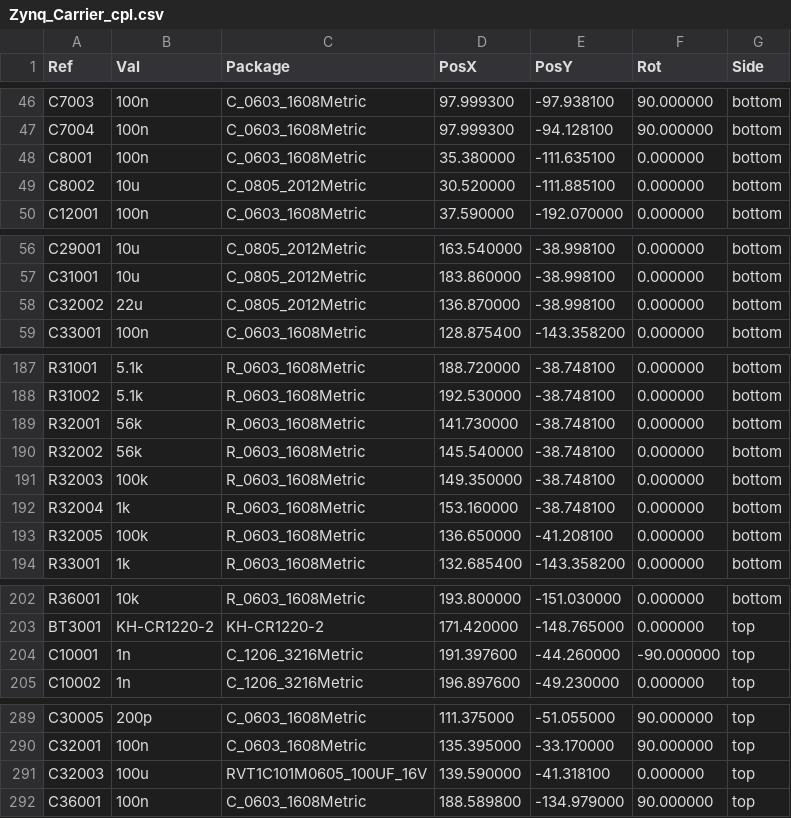
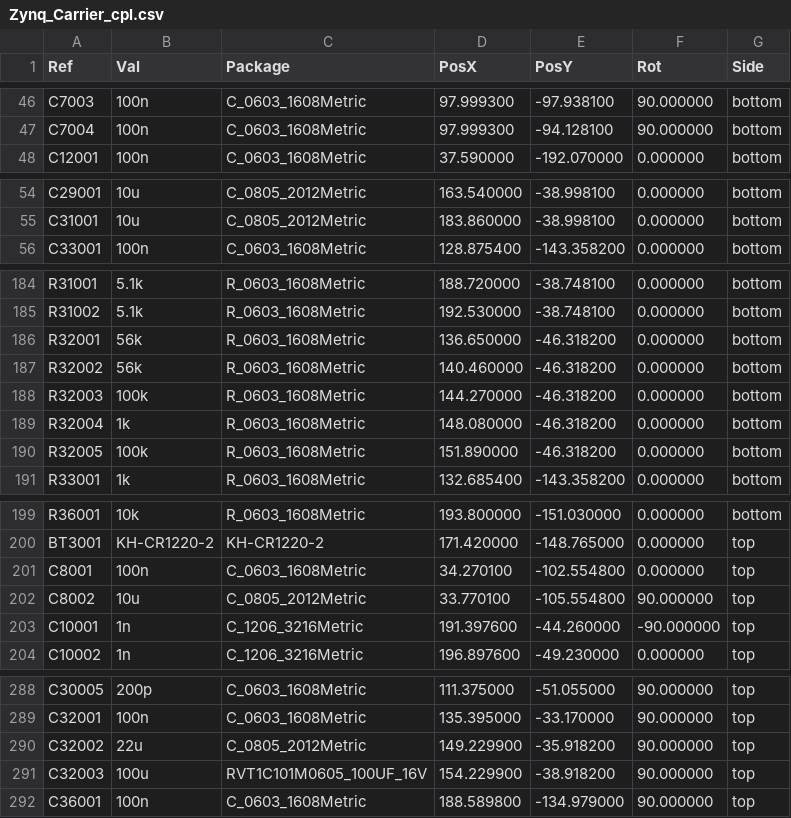
Before and after one commit to NicholasAntoniadesEngineer/Zynq-SoM, a CSV file: carrier/manufacturing/Zynq_Carrier_cpl.csv, drawn as a sheet; only a part is shown, gaps mark what is left out; the diff covers the shown part only.

```diff
--- a/carrier/manufacturing/Zynq_Carrier_cpl.csv
+++ b/carrier/manufacturing/Zynq_Carrier_cpl.csv
@@ -47,4 +47,2 @@ Ref,Val,Package,PosX,PosY,Rot,Side
 "C7004","100n","C_0603_1608Metric",97.999300,-94.128100,90.000000,bottom
-"C8001","100n","C_0603_1608Metric",35.380000,-111.635100,0.000000,bottom
-"C8002","10u","C_0805_2012Metric",30.520000,-111.885100,0.000000,bottom
 "C12001","100n","C_0603_1608Metric",37.590000,-192.070000,0.000000,bottom
@@ -57,3 +55,2 @@ Ref,Val,Package,PosX,PosY,Rot,Side
 "C31001","10u","C_0805_2012Metric",183.860000,-38.998100,0.000000,bottom
-"C32002","22u","C_0805_2012Metric",136.870000,-38.998100,0.000000,bottom
 "C33001","100n","C_0603_1608Metric",128.875400,-143.358200,0.000000,bottom
@@ -188,7 +185,7 @@ Ref,Val,Package,PosX,PosY,Rot,Side
 "R31002","5.1k","R_0603_1608Metric",192.530000,-38.748100,0.000000,bottom
-"R32001","56k","R_0603_1608Metric",141.730000,-38.748100,0.000000,bottom
-"R32002","56k","R_0603_1608Metric",145.540000,-38.748100,0.000000,bottom
-"R32003","100k","R_0603_1608Metric",149.350000,-38.748100,0.000000,bottom
-"R32004","1k","R_0603_1608Metric",153.160000,-38.748100,0.000000,bottom
-"R32005","100k","R_0603_1608Metric",136.650000,-41.208100,0.000000,bottom
+"R32001","56k","R_0603_1608Metric",136.650000,-46.318200,0.000000,bottom
+"R32002","56k","R_0603_1608Metric",140.460000,-46.318200,0.000000,bottom
+"R32003","100k","R_0603_1608Metric",144.270000,-46.318200,0.000000,bottom
+"R32004","1k","R_0603_1608Metric",148.080000,-46.318200,0.000000,bottom
+"R32005","100k","R_0603_1608Metric",151.890000,-46.318200,0.000000,bottom
 "R33001","1k","R_0603_1608Metric",132.685400,-143.358200,0.000000,bottom
@@ -203,2 +200,4 @@ Ref,Val,Package,PosX,PosY,Rot,Side
 "BT3001","KH-CR1220-2","KH-CR1220-2",171.420000,-148.765000,0.000000,top
+"C8001","100n","C_0603_1608Metric",34.270100,-102.554800,0.000000,top
+"C8002","10u","C_0805_2012Metric",33.770100,-105.554800,90.000000,top
 "C10001","1n","C_1206_3216Metric",191.397600,-44.260000,-90.000000,top
@@ -290,3 +289,4 @@ Ref,Val,Package,PosX,PosY,Rot,Side
 "C32001","100n","C_0603_1608Metric",135.395000,-33.170000,90.000000,top
-"C32003","100u","RVT1C101M0605_100UF_16V",139.590000,-41.318100,0.000000,top
+"C32002","22u","C_0805_2012Metric",149.229900,-35.918200,90.000000,top
+"C32003","100u","RVT1C101M0605_100UF_16V",154.229900,-38.918200,90.000000,top
 "C36001","100n","C_0603_1608Metric",188.589800,-134.979000,90.000000,top
```
Also changed, not shown: 2 edited cells elsewhere in this file, 15 other files.
